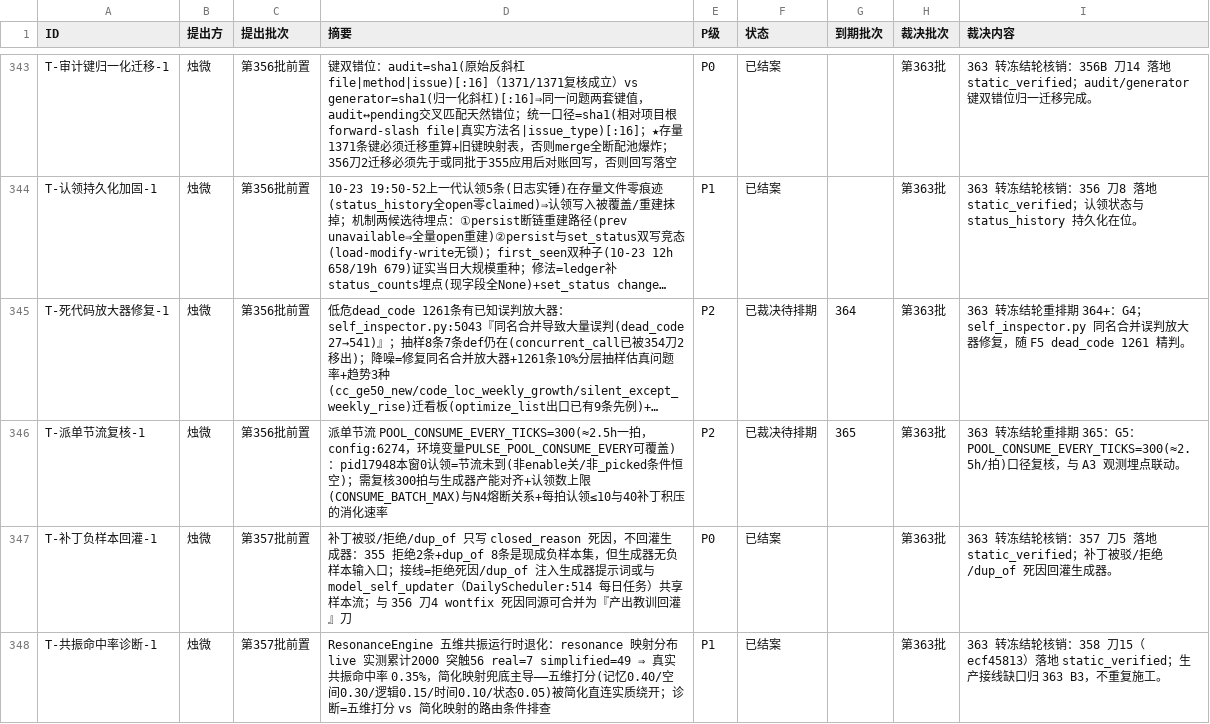
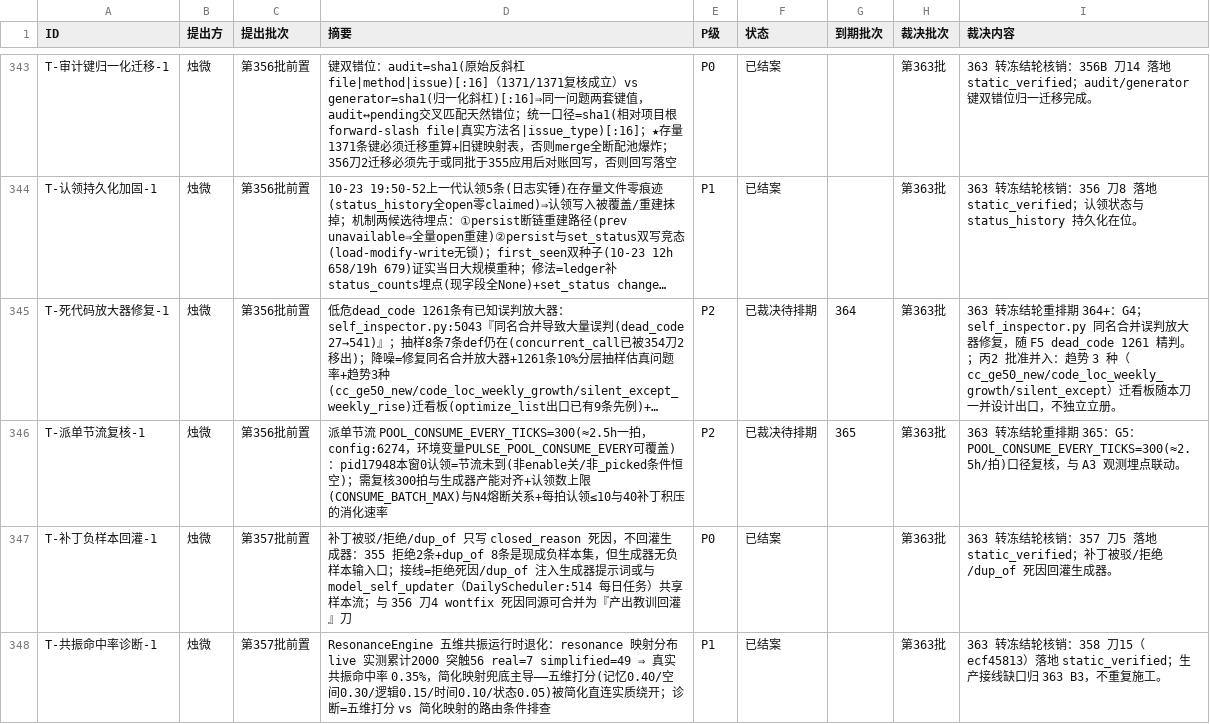
Before and after one commit to 825980399/tongtong-pulse-v9, a CSV file: docs/台账/待裁决登记册.csv, drawn as a sheet; only a part is shown, gaps mark what is left out; long unchanged cells end in …; the diff covers the shown part only; the diff names each change by its address in the sheet, - before the commit and + after, or states it on an @@ line.

```diff
--- a/docs/台账/待裁决登记册.csv
+++ b/docs/台账/待裁决登记册.csv
-I345 (裁决内容): …1261 精判。
+I345 (裁决内容): …1261 精判。；丙2 批准并入：趋势 3 种（cc_ge50_new/code_loc_weekly_growth/silent_except）迁看板随本刀一并设计出口，不独立立册。
```
Also changed, not shown: 3 added rows and 32 edited cells elsewhere in this file, 6 other files.
